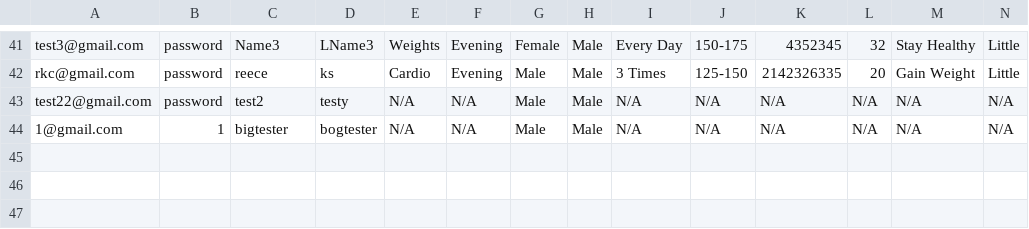
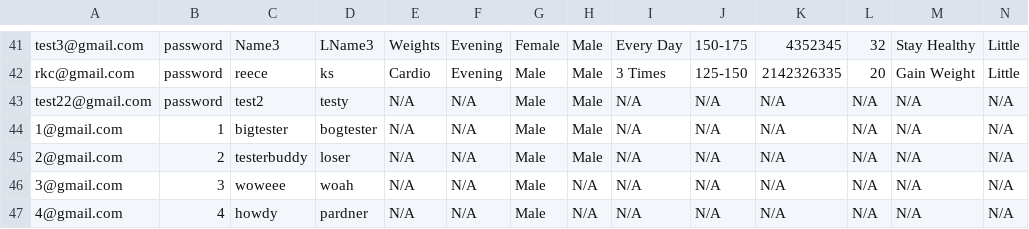
Before and after one commit to ChaseManseth/BicepBuddy, a CSV file: BicepBuddyApp/buddyDB.csv, drawn as a sheet; only a part is shown, gaps mark what is left out; the diff names each change by its address in the sheet, - before the commit and + after, or states it on an @@ line.

```diff
--- a/BicepBuddyApp/buddyDB.csv
+++ b/BicepBuddyApp/buddyDB.csv
+row 45: 2@gmail.com | 2 | testerbuddy | loser | N/A | N/A | Male | Male | N/A | N/A | N/A | N/A | N/A | N/A
+row 46: 3@gmail.com | 3 | woweee | woah | N/A | N/A | Male | N/A | N/A | N/A | N/A | N/A | N/A | N/A
+row 47: 4@gmail.com | 4 | howdy | pardner | N/A | N/A | Male | N/A | N/A | N/A | N/A | N/A | N/A | N/A
```
Also changed, not shown: 11 other files.
